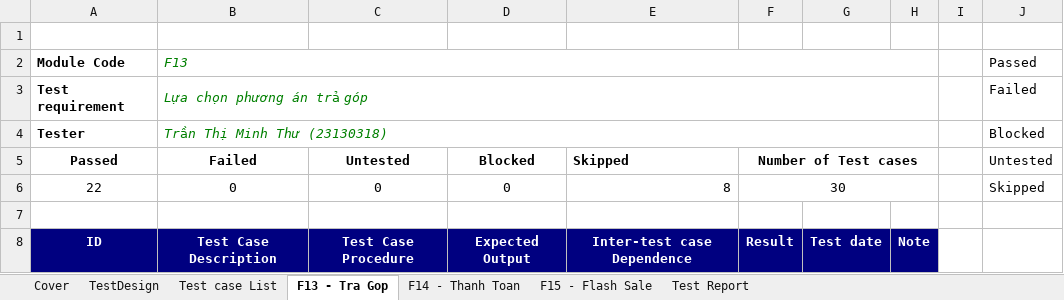
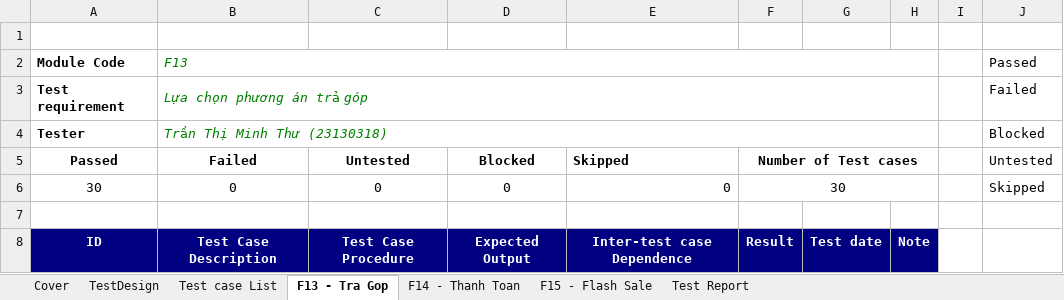
Before and after one commit to HoangDuyTan/Group08-Software-Test, an Excel workbook: docs/individual/Group08_23130318_TranThiMinhThu.xlsx, sheet F13 - Tra Gop, drawn as a sheet; only a part is shown; values as stored, in another font and other column widths than the file's, no borders; conditional formats and table styles not drawn; the diff covers the shown part only; the diff names each change by its address in the sheet, - before the commit and + after, or states it on an @@ line.

```diff
--- a/docs/individual/Group08_23130318_TranThiMinhThu.xlsx (sheet F13 - Tra Gop)
+++ b/docs/individual/Group08_23130318_TranThiMinhThu.xlsx (sheet F13 - Tra Gop)
-A6 (Passed): 22
+A6 (Passed): 30
-E6 (Skipped): 8
+E6 (Skipped): 0
```
Also changed, not shown: 188 edited cells elsewhere in this sheet, sheet TestDesign, sheet Test Report, sheet Test case List.
